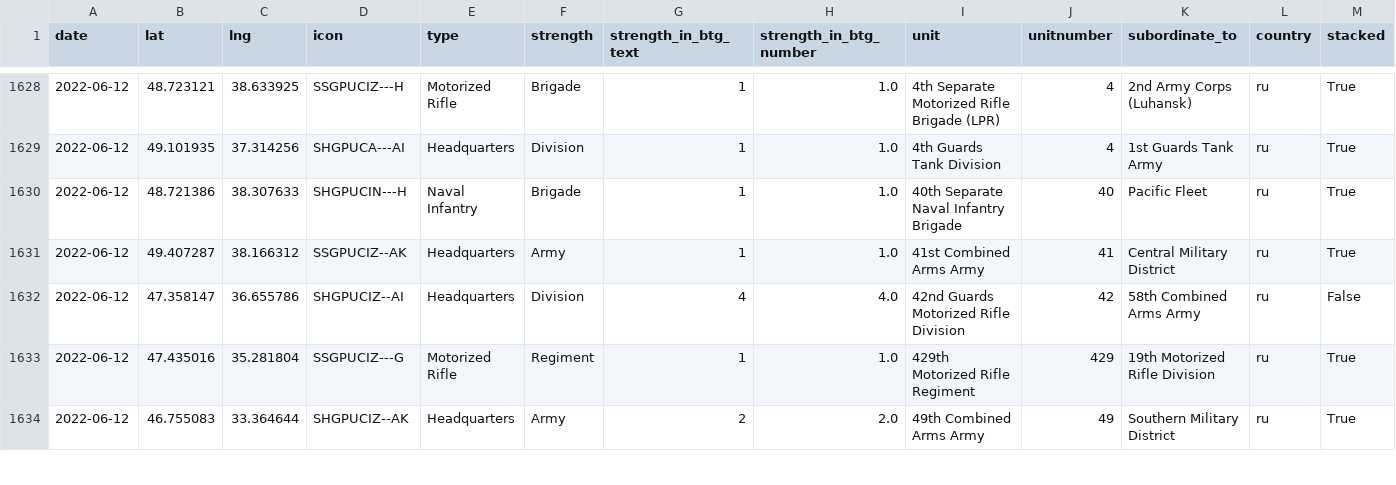
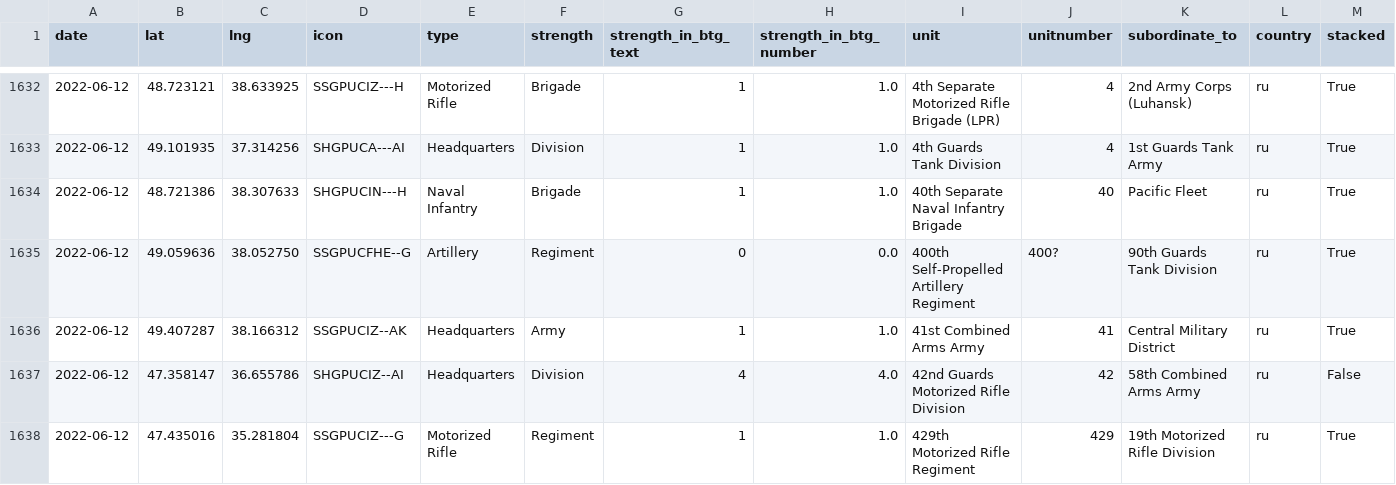
Before and after one commit to simonhuwiler/uawardata, a CSV file: data/csv/units_all.csv, drawn as a sheet; only a part is shown, gaps mark what is left out; the shorter side is filled out with more unchanged rows; rows hold the shown columns only; the diff covers the shown part only; the diff names each change by its address in the sheet, - before the commit and + after, or states it on an @@ line.

```diff
--- a/data/csv/units_all.csv
+++ b/data/csv/units_all.csv
+row 1635: 2022-06-12 | 49.059636 | 38.052750 | SSGPUCFHE--G | Artillery | Regiment | 0 | 0.0 | 400th Self-Propelled Artillery Regiment | 400? | 90th Guards Tank Division | ru | True
```
Also changed, not shown: 6 added rows and 5 edited cells elsewhere in this file, data/csv/units_current.csv, 2 other files.
